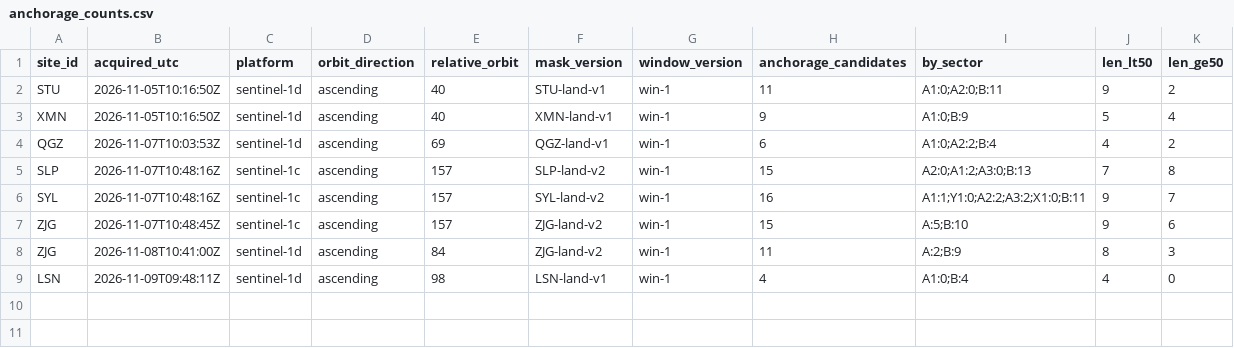
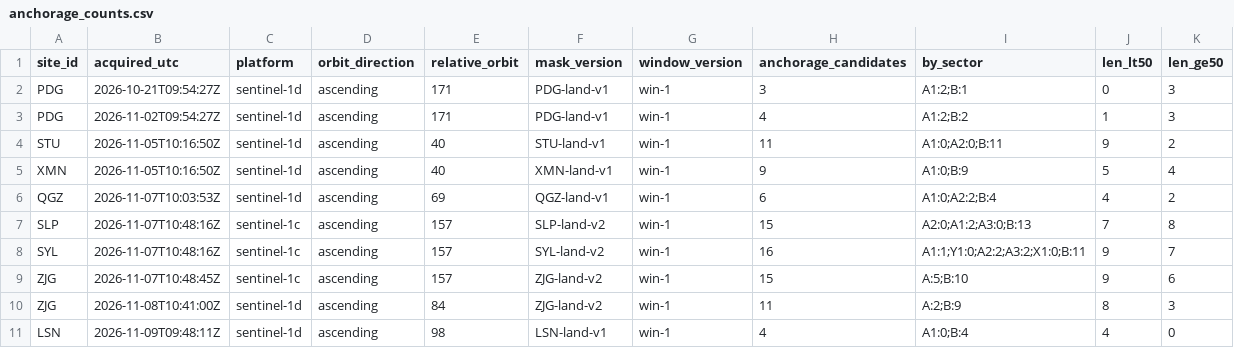
Before and after one commit to 2wrr6c7mmj-jpg/observatory-data, a CSV file: docs/data/sat/anchorage_counts.csv, drawn as a sheet; the diff names each change by its address in the sheet, - before the commit and + after, or states it on an @@ line.

```diff
--- a/docs/data/sat/anchorage_counts.csv
+++ b/docs/data/sat/anchorage_counts.csv
+row 2: PDG | 2026-10-21T09:54:27Z | sentinel-1d | ascending | 171 | PDG-land-v1 | win-1 | 3 | A1:2;B:1 | 0 | 3
+row 3: PDG | 2026-11-02T09:54:27Z | sentinel-1d | ascending | 171 | PDG-land-v1 | win-1 | 4 | A1:2;B:2 | 1 | 3
```
Also changed, not shown: docs/data/sat/berth_class_counts.csv, docs/data/sat/quay_counts.csv, 54 other files.
